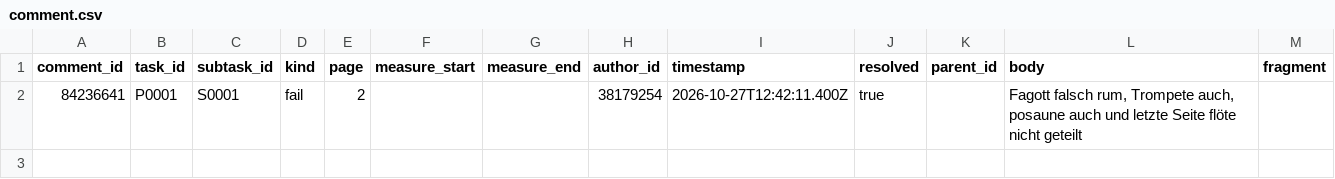
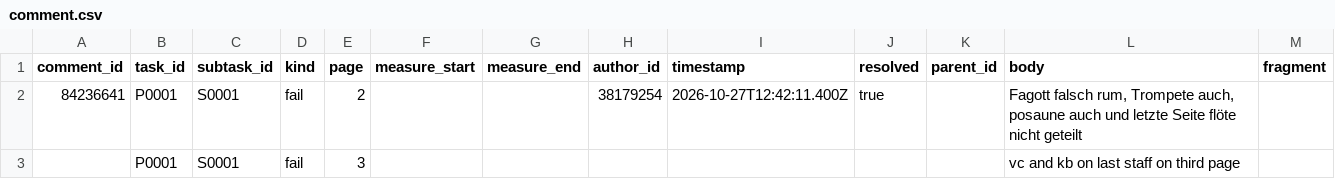
Before and after one commit to ohwjd/test-20261023-1, a CSV file: tracking/comment.csv, drawn as a sheet.

Commit message:
Validate P0001/S0001 (fail)

```diff
--- a/tracking/comment.csv
+++ b/tracking/comment.csv
@@ -2 +2,2 @@ comment_id,task_id,subtask_id,kind,page,measure_start,measure_end,author_id,time
 84236641,P0001,S0001,fail,2,,,38179254,2026-10-27T12:42:11.400Z,true,,"Fagott falsch rum, Trompete auch, posaune auch und letzte Seite flöte nicht geteilt",
+,P0001,S0001,fail,3,,,,,,,vc and kb on last staff on third page,
```
Also changed, not shown: tracking/state.csv.
